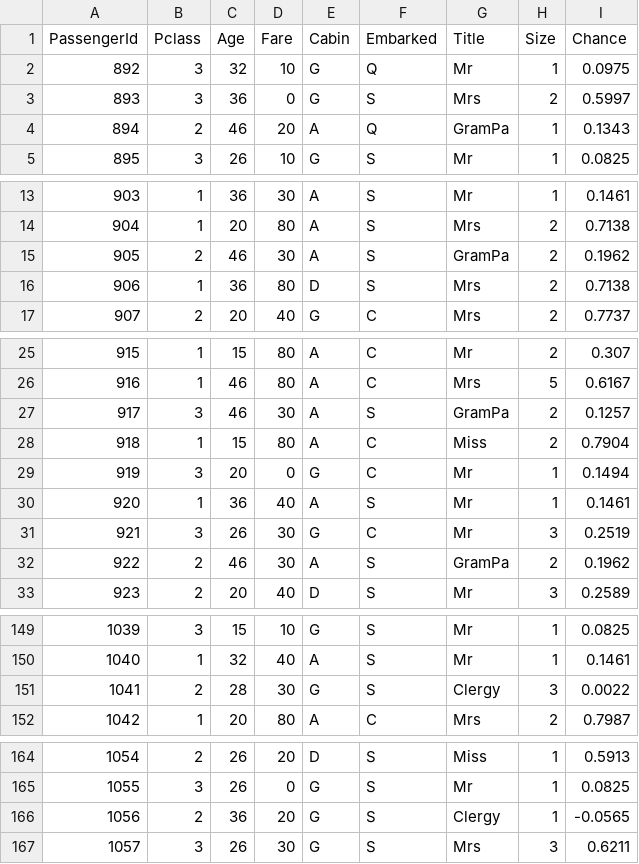
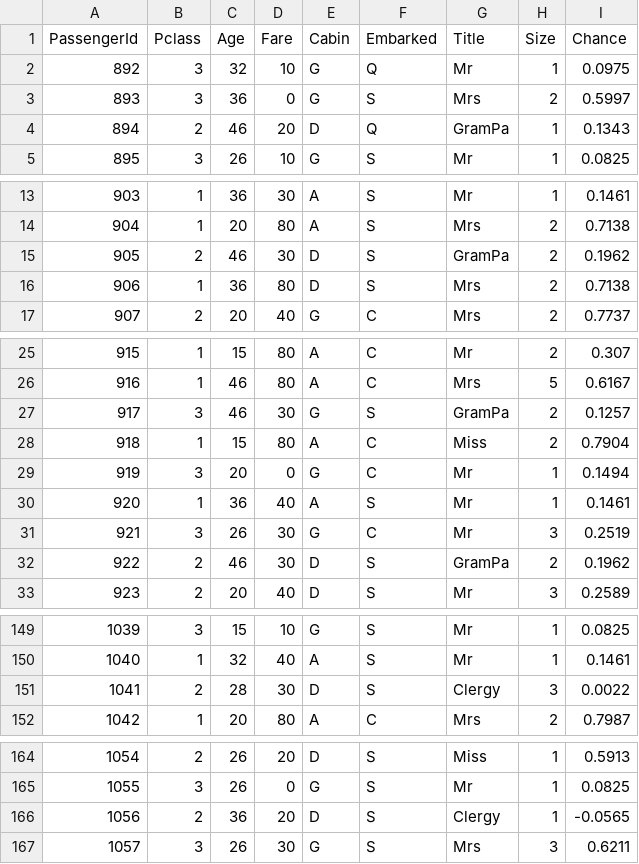
Before and after one commit to zollen/Python-ML, a CSV file: titanic_kaggle/data/test_processed.csv, drawn as a sheet; only a part is shown, gaps mark what is left out; the diff covers the shown part only.

```diff
--- a/titanic_kaggle/data/test_processed.csv
+++ b/titanic_kaggle/data/test_processed.csv
@@ -3,3 +3,3 @@ PassengerId,Pclass,Age,Fare,Cabin,Embarked,Title,Size,Chance
 893,3,36,0,G,S,Mrs,2,0.5997
-894,2,46,20,A,Q,GramPa,1,0.1343
+894,2,46,20,D,Q,GramPa,1,0.1343
 895,3,26,10,G,S,Mr,1,0.0825
@@ -14,3 +14,3 @@ PassengerId,Pclass,Age,Fare,Cabin,Embarked,Title,Size,Chance
 904,1,20,80,A,S,Mrs,2,0.7138
-905,2,46,30,A,S,GramPa,2,0.1962
+905,2,46,30,D,S,GramPa,2,0.1962
 906,1,36,80,D,S,Mrs,2,0.7138
@@ -26,3 +26,3 @@ PassengerId,Pclass,Age,Fare,Cabin,Embarked,Title,Size,Chance
 916,1,46,80,A,C,Mrs,5,0.6167
-917,3,46,30,A,S,GramPa,2,0.1257
+917,3,46,30,G,S,GramPa,2,0.1257
 918,1,15,80,A,C,Miss,2,0.7904
@@ -31,3 +31,3 @@ PassengerId,Pclass,Age,Fare,Cabin,Embarked,Title,Size,Chance
 921,3,26,30,G,C,Mr,3,0.2519
-922,2,46,30,A,S,GramPa,2,0.1962
+922,2,46,30,D,S,GramPa,2,0.1962
 923,2,20,40,D,S,Mr,3,0.2589
@@ -150,3 +150,3 @@ PassengerId,Pclass,Age,Fare,Cabin,Embarked,Title,Size,Chance
 1040,1,32,40,A,S,Mr,1,0.1461
-1041,2,28,30,G,S,Clergy,3,0.0022
+1041,2,28,30,D,S,Clergy,3,0.0022
 1042,1,20,80,A,C,Mrs,2,0.7987
@@ -165,3 +165,3 @@ PassengerId,Pclass,Age,Fare,Cabin,Embarked,Title,Size,Chance
 1055,3,26,0,G,S,Mr,1,0.0825
-1056,2,36,20,G,S,Clergy,1,-0.0565
+1056,2,36,20,D,S,Clergy,1,-0.0565
 1057,3,26,30,G,S,Mrs,3,0.6211
```
Also changed, not shown: 3 edited cells elsewhere in this file, titanic_kaggle/data/train_processed.csv, 1 other file.
